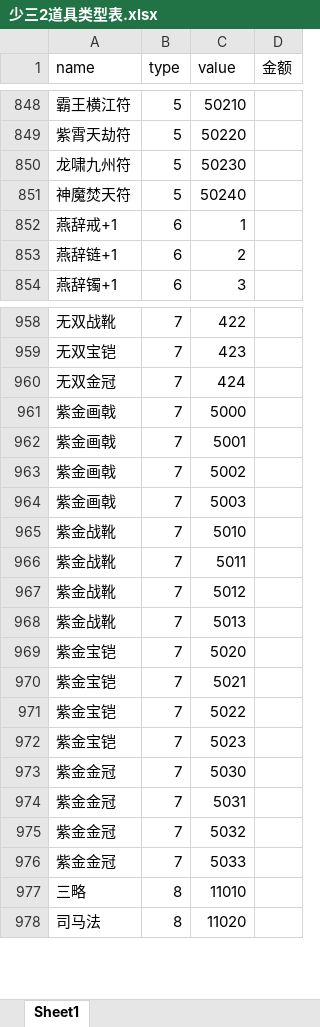
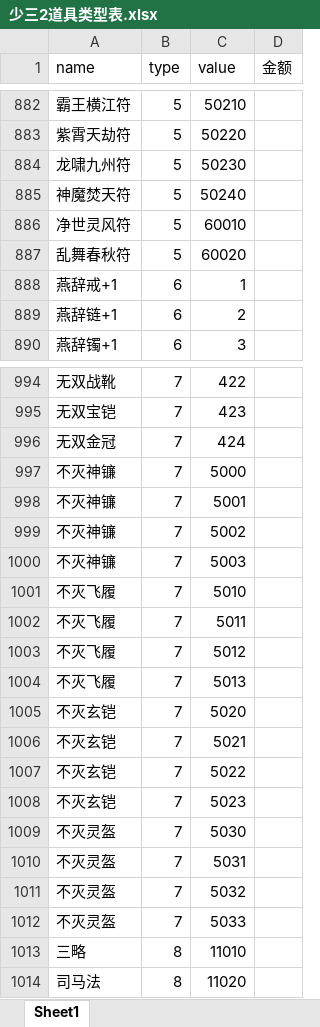
Before and after one commit to jackiejen1/RobotizationTest, an Excel workbook: com/Tools/MyPoco/info_tab/少三2道具类型表.xlsx, sheet Sheet1, drawn as a sheet; only a part is shown, gaps mark what is left out; values as stored, in another font and other column widths than the file's, no borders; addresses are those after the commit; the diff covers the shown part only; the diff names each change by its address in the sheet, - before the commit and + after, or states it on an @@ line.

```diff
--- a/com/Tools/MyPoco/info_tab/少三2道具类型表.xlsx (sheet Sheet1)
+++ b/com/Tools/MyPoco/info_tab/少三2道具类型表.xlsx (sheet Sheet1)
+row 886: 净世灵风符 | 5 | 60010
+row 887: 乱舞春秋符 | 5 | 60020
-A997:A1000 (name): 紫金画戟
+A997:A1000 (name): 不灭神镰
-A1001:A1004 (name): 紫金战靴
+A1001:A1004 (name): 不灭飞履
-A1005:A1008 (name): 紫金宝铠
+A1005:A1008 (name): 不灭玄铠
-A1009:A1012 (name): 紫金金冠
+A1009:A1012 (name): 不灭灵盔
```
Also changed, not shown: 46 added rows elsewhere in this sheet, 5 other files.
